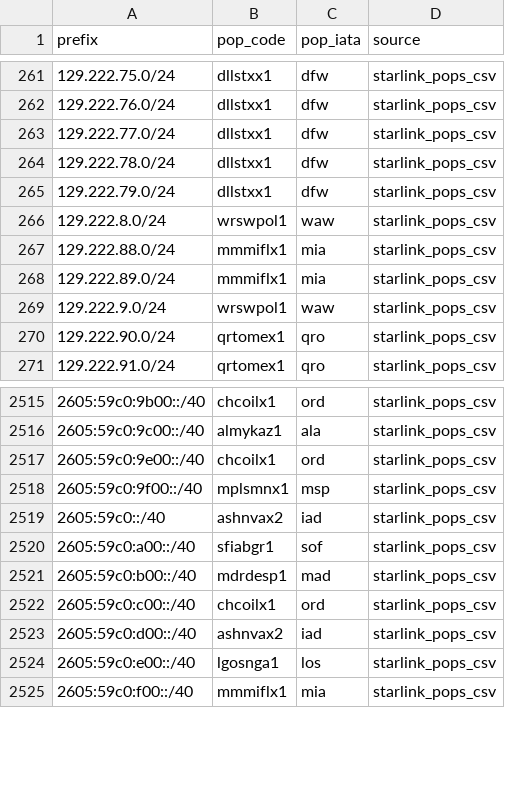
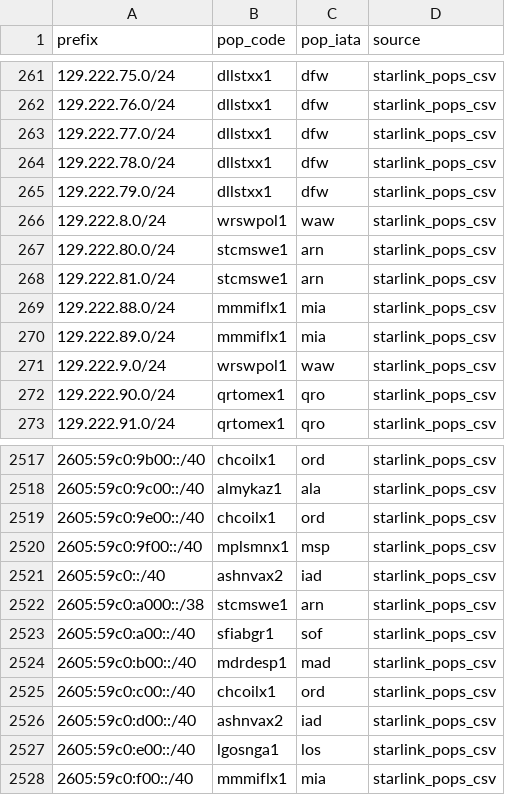
Before and after one commit to ipanalytics/Sat-geoip, a CSV file: outputs/starlink-pop-mapping.csv, drawn as a sheet; only a part is shown, gaps mark what is left out.

```diff
--- a/outputs/starlink-pop-mapping.csv
+++ b/outputs/starlink-pop-mapping.csv
@@ -266,2 +266,4 @@ prefix,pop_code,pop_iata,source
 129.222.8.0/24,wrswpol1,waw,starlink_pops_csv
+129.222.80.0/24,stcmswe1,arn,starlink_pops_csv
+129.222.81.0/24,stcmswe1,arn,starlink_pops_csv
 129.222.88.0/24,mmmiflx1,mia,starlink_pops_csv
@@ -2519,2 +2521,3 @@ prefix,pop_code,pop_iata,source
 2605:59c0::/40,ashnvax2,iad,starlink_pops_csv
+2605:59c0:a000::/38,stcmswe1,arn,starlink_pops_csv
 2605:59c0:a00::/40,sfiabgr1,sof,starlink_pops_csv
```
Also changed, not shown: outputs/pops-vs-ptr-mismatch.csv, outputs/prefix-changes.csv, 10 other files.
